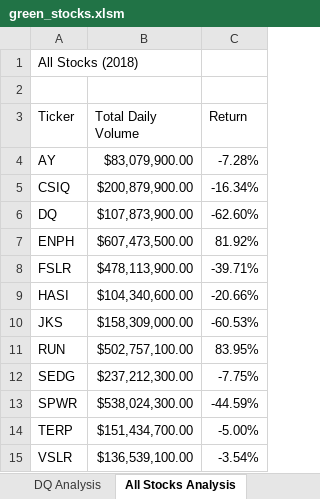
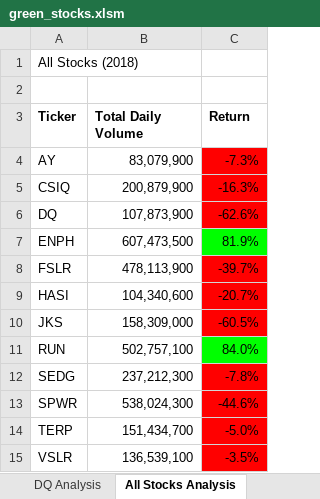
Before and after one commit to ashleycvirga/Stock_Analysis, an Excel workbook: green_stocks.xlsm, sheet All Stocks Analysis, drawn as a sheet; values as stored, in another font and other column widths than the file's, no borders; the diff names each change by its address in the sheet, - before the commit and + after, or states it on an @@ line.

Commit message:
format and color coded All Stocks Analysis Output table

```diff
--- a/green_stocks.xlsm (sheet All Stocks Analysis)
+++ b/green_stocks.xlsm (sheet All Stocks Analysis)
-A3:C3 bold: off
+A3:C3 bold: on
-B4 (Total Daily Volume): $83,079,900.00
+B4 (Total Daily Volume): 83,079,900
-C4 (Return): -7.28%
+C4 (Return): -7.3%
-C4:C6 fill: none
+C4:C6 fill: #FF0000
-B5 (Total Daily Volume): $200,879,900.00
+B5 (Total Daily Volume): 200,879,900
-C5 (Return): -16.34%
+C5 (Return): -16.3%
-B6 (Total Daily Volume): $107,873,900.00
+B6 (Total Daily Volume): 107,873,900
-C6 (Return): -62.60%
+C6 (Return): -62.6%
-B7 (Total Daily Volume): $607,473,500.00
+B7 (Total Daily Volume): 607,473,500
-C7 (Return): 81.92%
+C7 (Return): 81.9%
-C7 fill: none
+C7 fill: #00FF00
-B8 (Total Daily Volume): $478,113,900.00
+B8 (Total Daily Volume): 478,113,900
-C8 (Return): -39.71%
+C8 (Return): -39.7%
-C8:C10 fill: none
+C8:C10 fill: #FF0000
-B9 (Total Daily Volume): $104,340,600.00
+B9 (Total Daily Volume): 104,340,600
-C9 (Return): -20.66%
+C9 (Return): -20.7%
-B10 (Total Daily Volume): $158,309,000.00
+B10 (Total Daily Volume): 158,309,000
-C10 (Return): -60.53%
+C10 (Return): -60.5%
-B11 (Total Daily Volume): $502,757,100.00
+B11 (Total Daily Volume): 502,757,100
-C11 (Return): 83.95%
+C11 (Return): 84.0%
-C11 fill: none
+C11 fill: #00FF00
-B12 (Total Daily Volume): $237,212,300.00
+B12 (Total Daily Volume): 237,212,300
-C12 (Return): -7.75%
+C12 (Return): -7.8%
-C12:C15 fill: none
+C12:C15 fill: #FF0000
-B13 (Total Daily Volume): $538,024,300.00
+B13 (Total Daily Volume): 538,024,300
-C13 (Return): -44.59%
+C13 (Return): -44.6%
-B14 (Total Daily Volume): $151,434,700.00
+B14 (Total Daily Volume): 151,434,700
-C14 (Return): -5.00%
+C14 (Return): -5.0%
-B15 (Total Daily Volume): $136,539,100.00
+B15 (Total Daily Volume): 136,539,100
-C15 (Return): -3.54%
+C15 (Return): -3.5%
```
